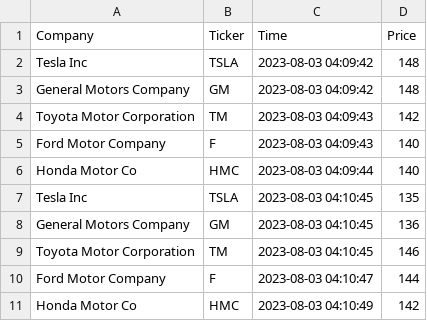
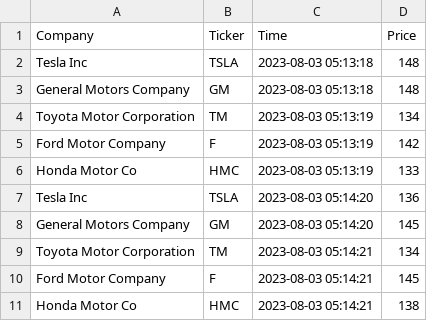
Before and after one commit to curt2023/cintel-05-live-updates, a CSV file: data/mtcars_stock.csv, drawn as a sheet.

```diff
--- a/data/mtcars_stock.csv
+++ b/data/mtcars_stock.csv
@@ -1,11 +1,11 @@
 Company,Ticker,Time,Price
-Tesla Inc,TSLA,2023-08-03 04:09:42,148
-General Motors Company,GM,2023-08-03 04:09:42,148
-Toyota Motor Corporation,TM,2023-08-03 04:09:43,142
-Ford Motor Company,F,2023-08-03 04:09:43,140
-Honda Motor Co,HMC,2023-08-03 04:09:44,140
-Tesla Inc,TSLA,2023-08-03 04:10:45,135
-General Motors Company,GM,2023-08-03 04:10:45,136
-Toyota Motor Corporation,TM,2023-08-03 04:10:45,146
-Ford Motor Company,F,2023-08-03 04:10:47,144
-Honda Motor Co,HMC,2023-08-03 04:10:49,142
+Tesla Inc,TSLA,2023-08-03 05:13:18,148
+General Motors Company,GM,2023-08-03 05:13:18,148
+Toyota Motor Corporation,TM,2023-08-03 05:13:19,134
+Ford Motor Company,F,2023-08-03 05:13:19,142
+Honda Motor Co,HMC,2023-08-03 05:13:19,133
+Tesla Inc,TSLA,2023-08-03 05:14:20,136
+General Motors Company,GM,2023-08-03 05:14:20,145
+Toyota Motor Corporation,TM,2023-08-03 05:14:21,134
+Ford Motor Company,F,2023-08-03 05:14:21,145
+Honda Motor Co,HMC,2023-08-03 05:14:21,138
```
Also changed, not shown: data/mtcars_location.csv, 7 other files.
